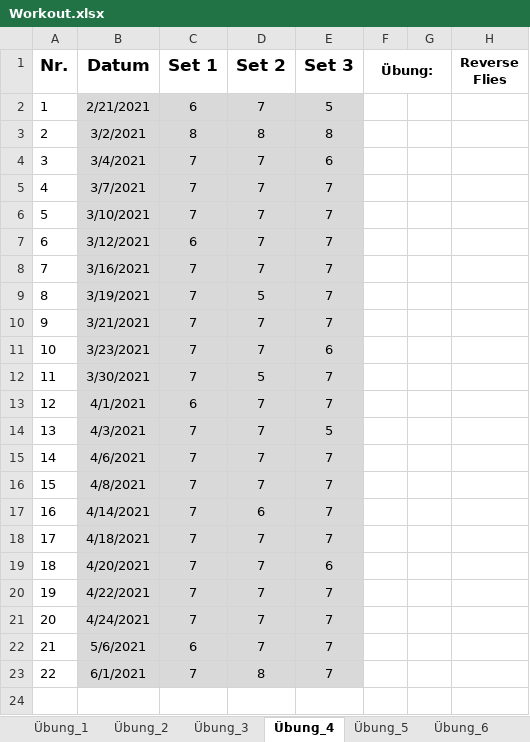
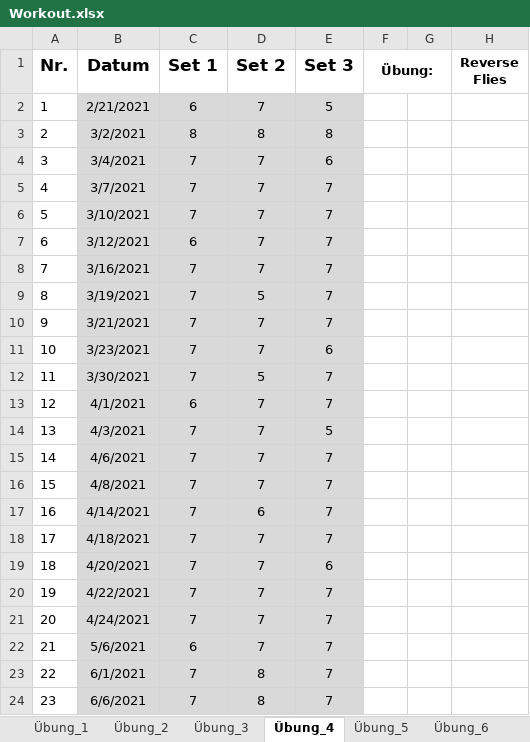
Before and after one commit to Boegeholzhausen/Python, an Excel workbook: Projects/FitnessTracker/Workout.xlsx, sheet Übung_4, drawn as a sheet; values as stored, in another font and other column widths than the file's, no borders; the diff names each change by its address in the sheet, - before the commit and + after, or states it on an @@ line.

```diff
--- a/Projects/FitnessTracker/Workout.xlsx (sheet Übung_4)
+++ b/Projects/FitnessTracker/Workout.xlsx (sheet Übung_4)
+row 24: 23 | 6/6/2021 | 7 | 8 | 7
```
Also changed, not shown: sheet Übung_1, sheet Übung_2, sheet Übung_7, sheet Übung_5, sheet Übung_6, sheet Übung_3, Projects/WPMTracker/WPM.xlsx, Projects/WPMTracker/hWPM.xlsx, 2 other files.
